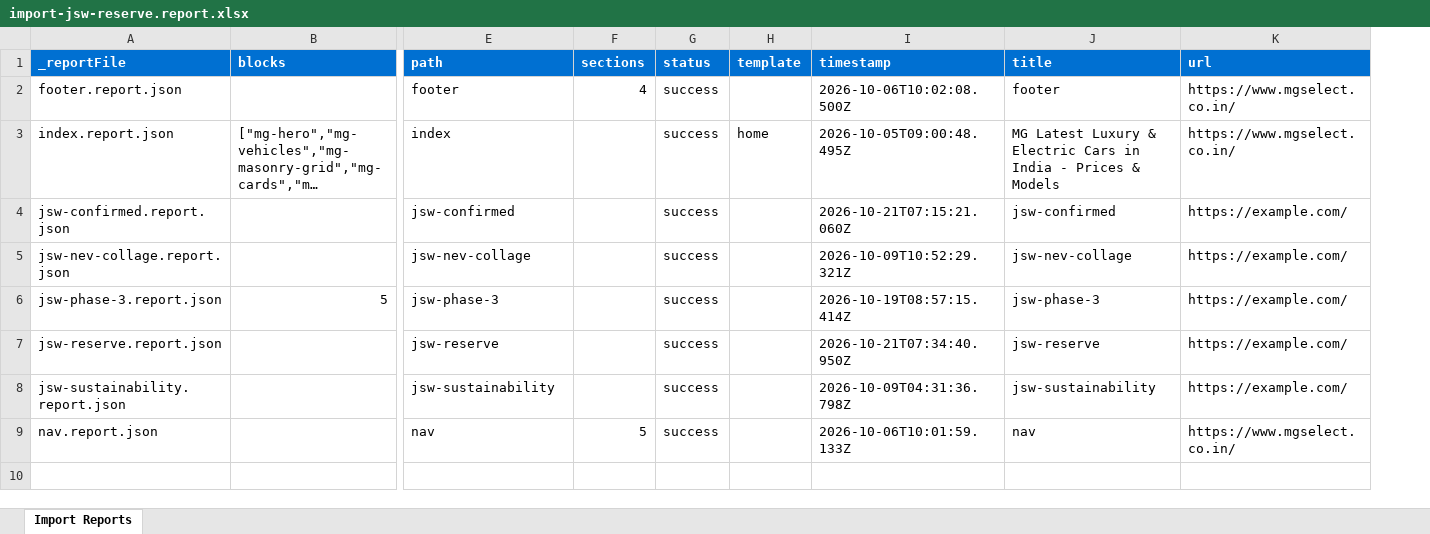
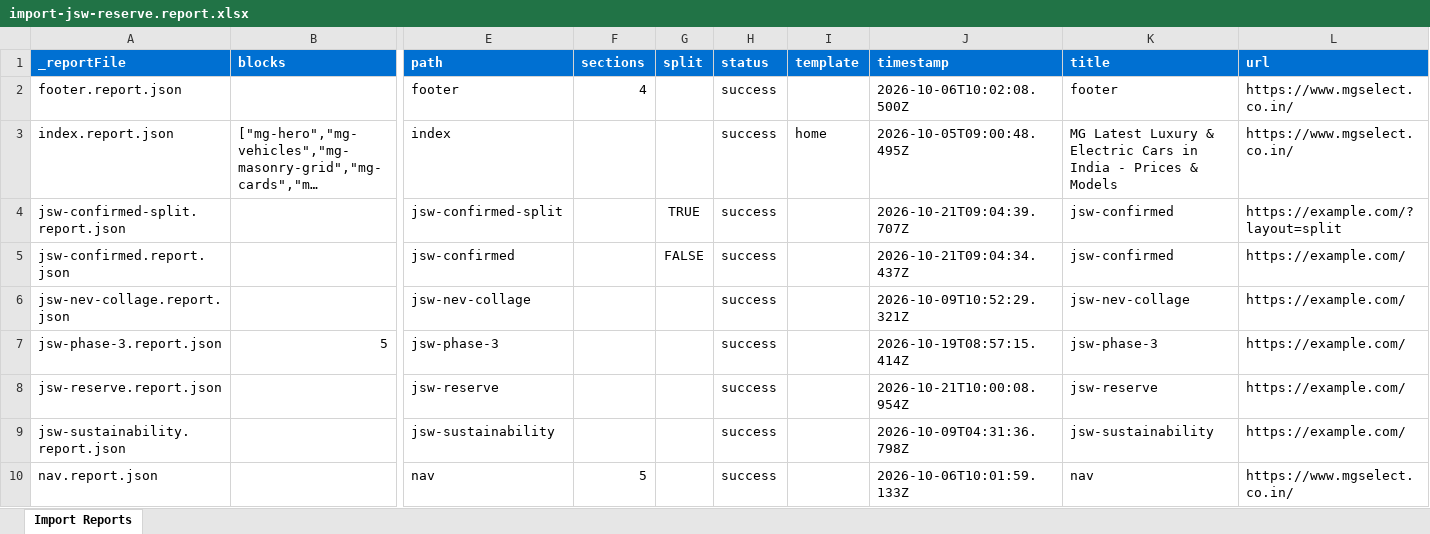
Before and after one commit to Faraz-Axeno/eds-idx, an Excel workbook: tools/importer/reports/import-jsw-reserve.report.xlsx, sheet Import Reports, drawn as a sheet; only a part is shown, gaps mark what is left out; long unchanged cells end in …; values as stored, in another font and other column widths than the file's, no borders; addresses are those after the commit; rows hold the shown columns only; the diff names each change by its address in the sheet, - before the commit and + after, or states it on an @@ line.

Commit message:
Add reservation-confirmation, reservation-form blocks, update importer
Automated migration updates generated by Experience Modernization Agent.

Changed files: 16

```diff
--- a/tools/importer/reports/import-jsw-reserve.report.xlsx (sheet Import Reports)
+++ b/tools/importer/reports/import-jsw-reserve.report.xlsx (sheet Import Reports)
+column G (split), row 5: FALSE
+row 4: jsw-confirmed-split.report.json |  | jsw-confirmed-split |  | TRUE | success |  | 2026-10-21T09:04:39.707Z | jsw-confirmed | https://example.com/?layout=split
-J5 (timestamp): 2026-10-21T07:15:21.060Z
+J5 (timestamp): 2026-10-21T09:04:34.437Z
-J8 (timestamp): 2026-10-21T07:34:40.950Z
+J8 (timestamp): 2026-10-21T10:00:08.954Z
```
Also changed, not shown: tools/importer/reports/import-jsw-confirmed.report.xlsx, 14 other files.
